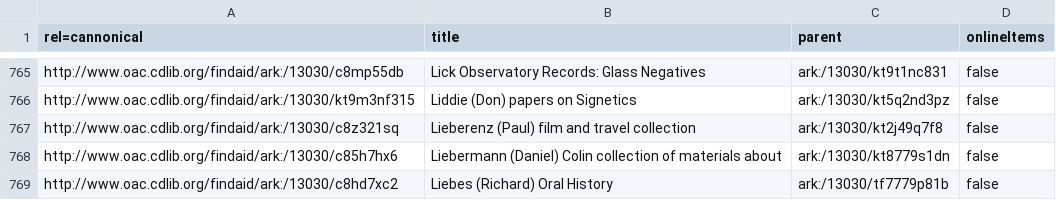
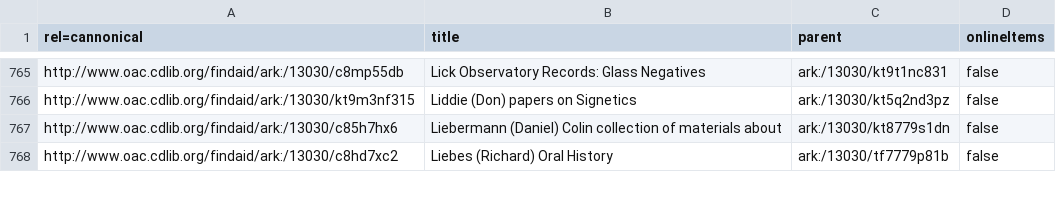
Before and after one commit to ucldc/oac_collections, a TSV file: az_titles/l_titles.tsv, drawn as a sheet; only a part is shown, gaps mark what is left out.

```diff
--- a/az_titles/l_titles.tsv
+++ b/az_titles/l_titles.tsv
@@ -766,3 +766,2 @@ http://www.oac.cdlib.org/findaid/ark:/13030/c8mp55db	Lick Observatory Records: G
 http://www.oac.cdlib.org/findaid/ark:/13030/kt9m3nf315	Liddie (Don) papers on Signetics	ark:/13030/kt5q2nd3pz	false
-http://www.oac.cdlib.org/findaid/ark:/13030/c8z321sq	Lieberenz (Paul) film and travel collection	ark:/13030/kt2j49q7f8	false
 http://www.oac.cdlib.org/findaid/ark:/13030/c85h7hx6	Liebermann (Daniel) Colin collection of materials about	ark:/13030/kt8779s1dn	false
```
Also changed, not shown: az_titles/a_titles.tsv, az_titles/m_titles.tsv, 2 other files.
